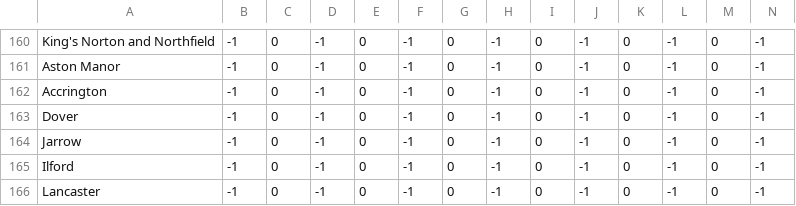
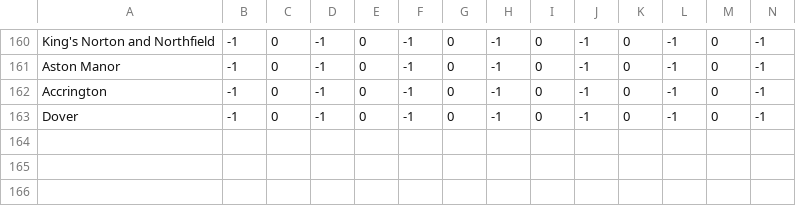
Before and after one commit to rmurcioUCL/RankDiversity, a CSV file: results/rankDiversity/ukRanks.csv (was results/ukRanks.csv), drawn as a sheet; only a part is shown, gaps mark what is left out; rows hold the shown columns only; the diff names each change by its address in the sheet, - before the commit and + after, or states it on an @@ line.

```diff
--- a/results/ukRanks.csv
+++ b/results/rankDiversity/ukRanks.csv
-row 164: Jarrow | -1 | 0 | -1 | 0 | -1 | 0 | -1 | 0 | -1 | 0 | -1 | 0 | -1
-row 165: Ilford | -1 | 0 | -1 | 0 | -1 | 0 | -1 | 0 | -1 | 0 | -1 | 0 | -1
-row 166: Lancaster | -1 | 0 | -1 | 0 | -1 | 0 | -1 | 0 | -1 | 0 | -1 | 0 | -1
```
Also changed, not shown: data/canada.csv, results/rankClocks/canadaDist.csv, 37 other files.
